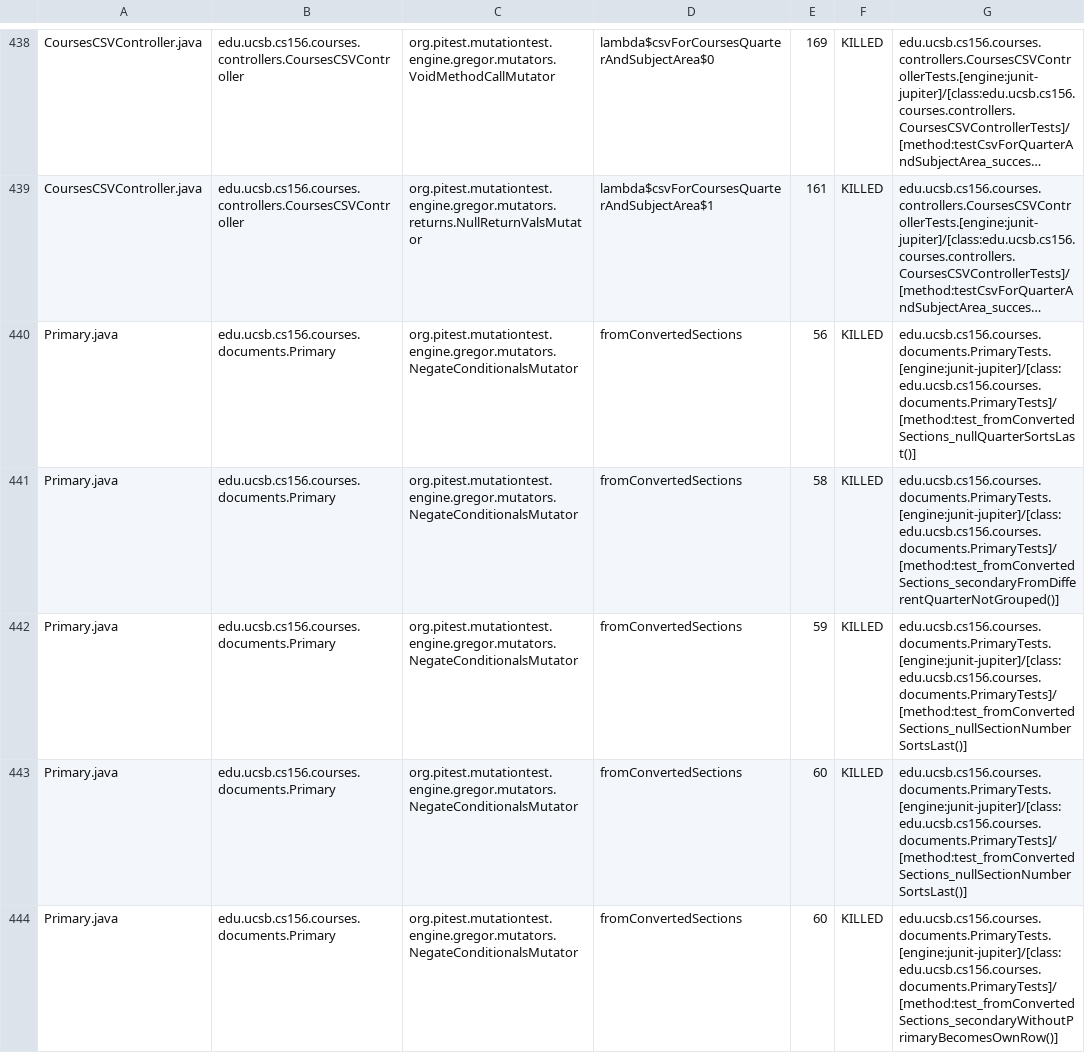
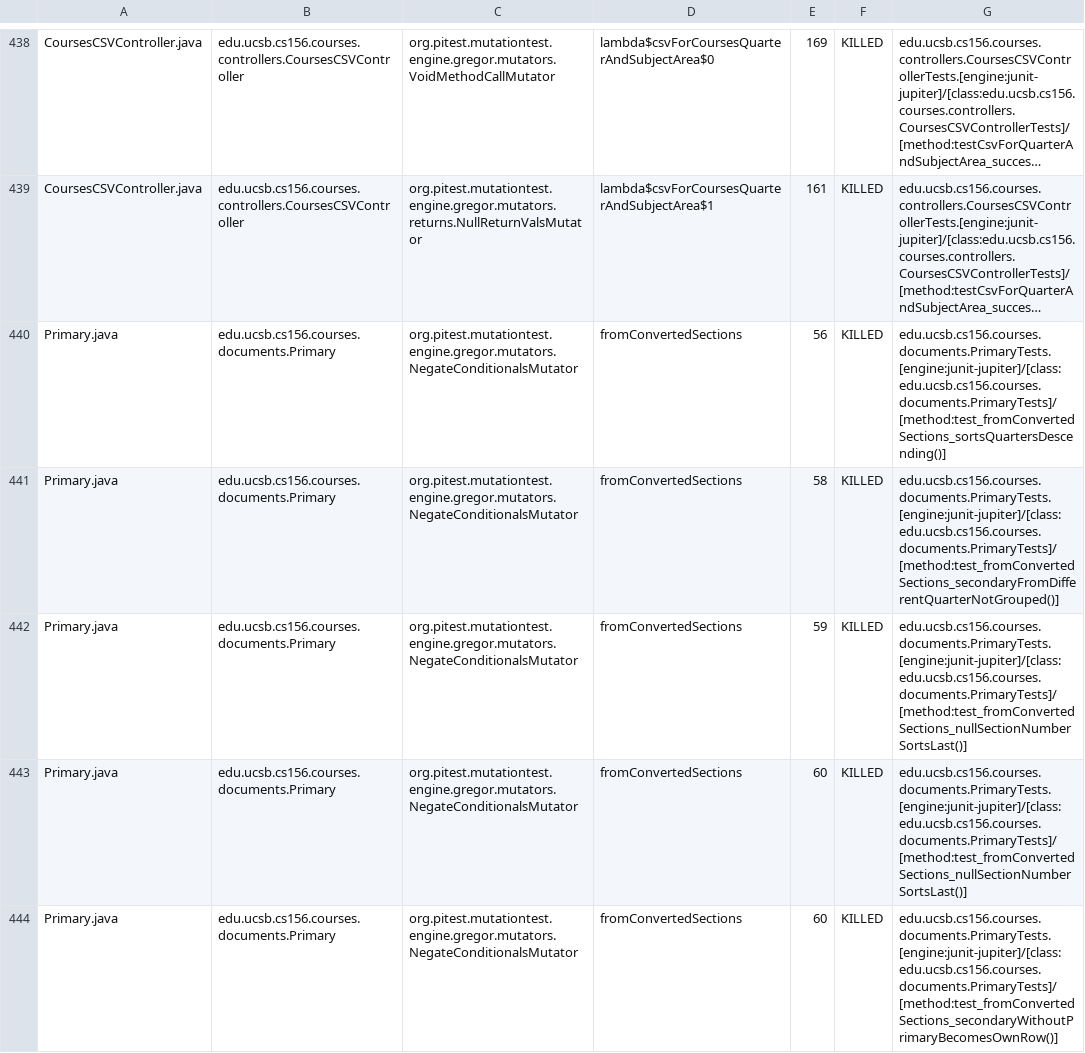
Before and after one commit to ucsb-cs156/proj-courses, a CSV file: prs/356/pitest/mutations.csv, drawn as a sheet; only a part is shown, gaps mark what is left out; long unchanged cells end in …; the diff covers the shown part only; the diff names each change by its address in the sheet, - before the commit and + after, or states it on an @@ line.

Commit message:
Deploying to gh-pages from @ ucsb-cs156/proj-courses@beb53370e4926b3e4410debe36986598af919b3c 🚀

```diff
--- a/prs/356/pitest/mutations.csv
+++ b/prs/356/pitest/mutations.csv
-G440: edu.ucsb.cs156.courses.documents.PrimaryTests.[engine:junit-jupiter]/[class:edu.ucsb.cs156.courses.documents.PrimaryTests]/[method:test_fromConvertedSections_nullQuarterSortsLast()]
+G440: edu.ucsb.cs156.courses.documents.PrimaryTests.[engine:junit-jupiter]/[class:edu.ucsb.cs156.courses.documents.PrimaryTests]/[method:test_fromConvertedSections_sortsQuartersDescending()]
```
Also changed, not shown: 63 edited cells elsewhere in this file, 56 other files.
